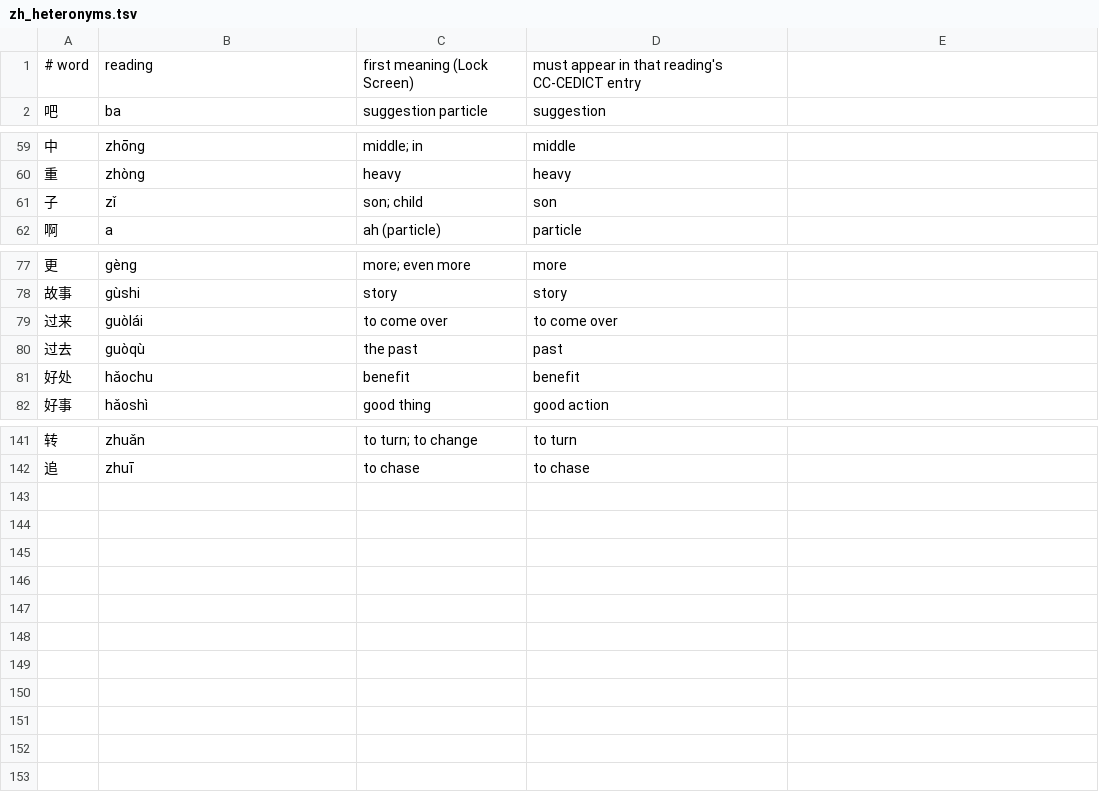
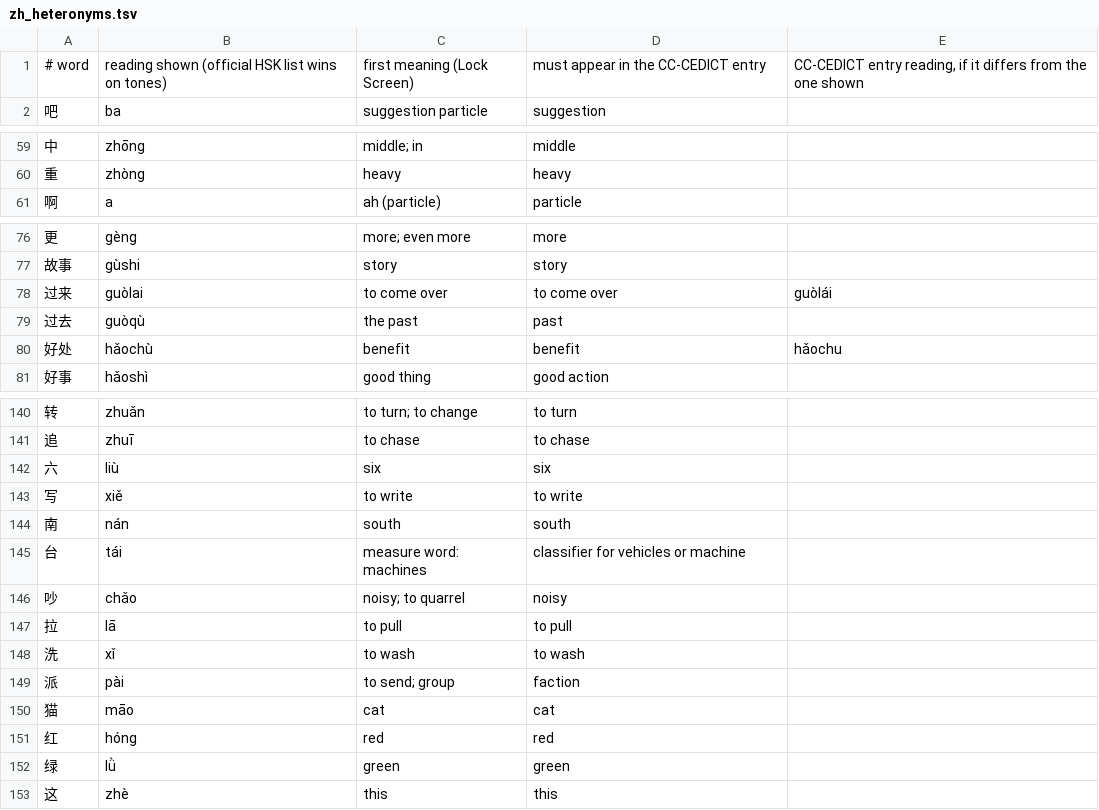
Before and after one commit to simplyjaytea/simplyKANA, a TSV file: tools/zh_heteronyms.tsv, drawn as a sheet; only a part is shown, gaps mark what is left out; the diff covers the shown part only.

```diff
--- a/tools/zh_heteronyms.tsv
+++ b/tools/zh_heteronyms.tsv
@@ -1,2 +1,2 @@
-# word	reading	first meaning (Lock Screen)	must appear in that reading's CC-CEDICT entry
+# word	reading shown (official HSK list wins on tones)	first meaning (Lock Screen)	must appear in the CC-CEDICT entry	CC-CEDICT entry reading, if it differs from the one shown
 吧	ba	suggestion particle	suggestion
@@ -60,3 +60,2 @@
 重	zhòng	heavy	heavy
-子	zǐ	son; child	son
 啊	a	ah (particle)	particle
@@ -78,5 +77,5 @@
 故事	gùshi	story	story
-过来	guòlái	to come over	to come over
+过来	guòlai	to come over	to come over	guòlái
 过去	guòqù	the past	past
-好处	hǎochu	benefit	benefit
+好处	hǎochù	benefit	benefit	hǎochu
 好事	hǎoshì	good thing	good action
@@ -142 +141,13 @@
 追	zhuī	to chase	to chase
+六	liù	six	six
+写	xiě	to write	to write
+南	nán	south	south
+台	tái	measure word: machines	classifier for vehicles or machine
+吵	chǎo	noisy; to quarrel	noisy
+拉	lā	to pull	to pull
+洗	xǐ	to wash	to wash
+派	pài	to send; group	faction
+猫	māo	cat	cat
+红	hóng	red	red
+绿	lǜ	green	green
+这	zhè	this	this
```
Also changed, not shown: 9 edited cells elsewhere in this file, tools/zh_meanings.tsv, 7 other files.
